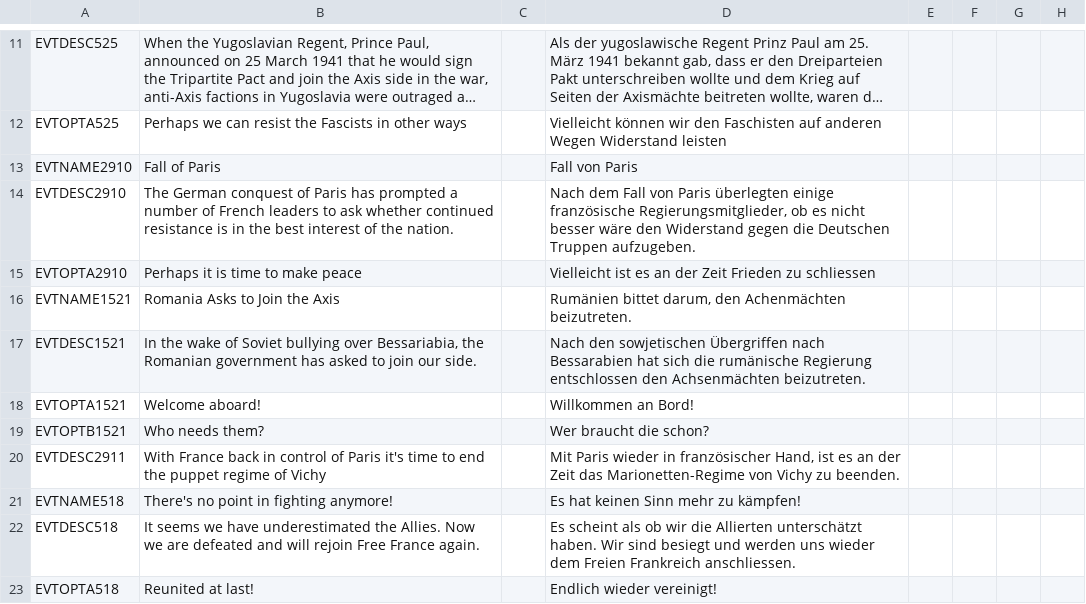
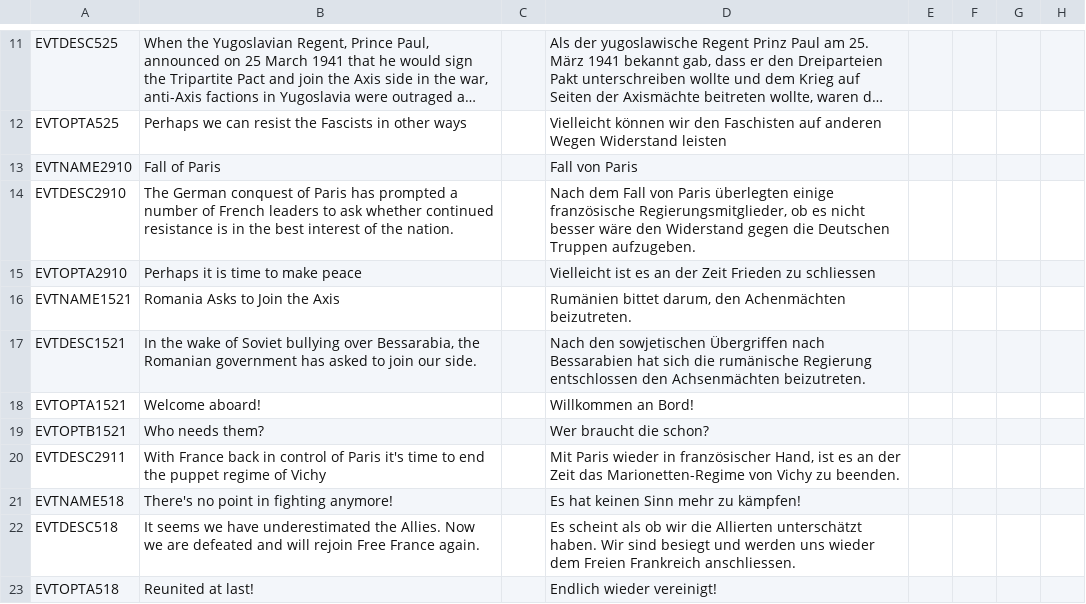
Before and after one commit to oumajgad/BlackICE, a CSV file: localisation/sf_2_04.csv, drawn as a sheet; only a part is shown, gaps mark what is left out; long unchanged cells end in …; the diff names each change by its address in the sheet, - before the commit and + after, or states it on an @@ line.

```diff
--- a/localisation/sf_2_04.csv
+++ b/localisation/sf_2_04.csv
-B17: …bullying over Bessariabia, the Romanian…
+B17: …bullying over Bessarabia, the Romanian…
```
Also changed, not shown: localisation/Decisions_other.csv.
